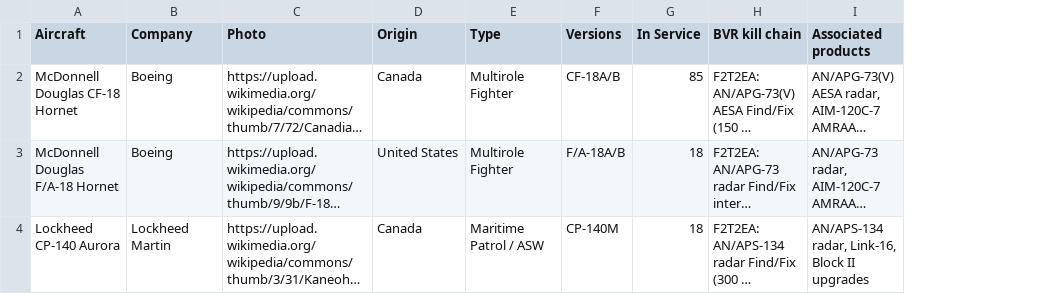
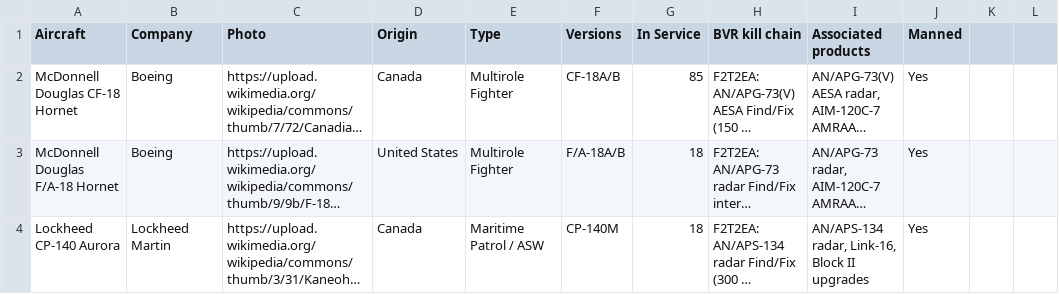
Before and after one commit to ayeeff/aircombat, a CSV file: data/can.csv, drawn as a sheet; only a part is shown; long unchanged cells end in …; the diff covers the shown part only; the diff names each change by its address in the sheet, - before the commit and + after, or states it on an @@ line.

Commit message:
Update can.csv

```diff
--- a/data/can.csv
+++ b/data/can.csv
+column J (Manned), rows 2-4: all Yes
+column K, empty
+column L, empty
```
Also changed, not shown: 7 edited cells elsewhere in this file.
